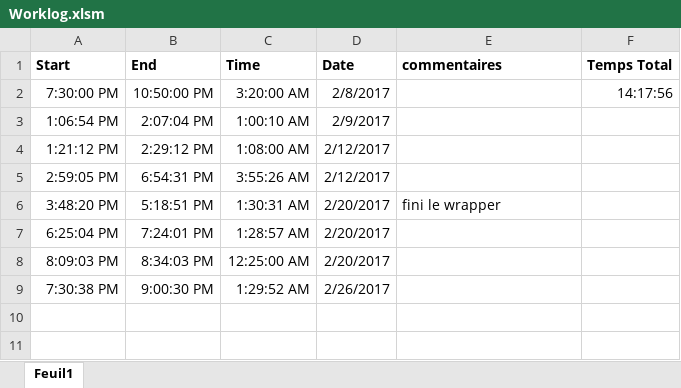
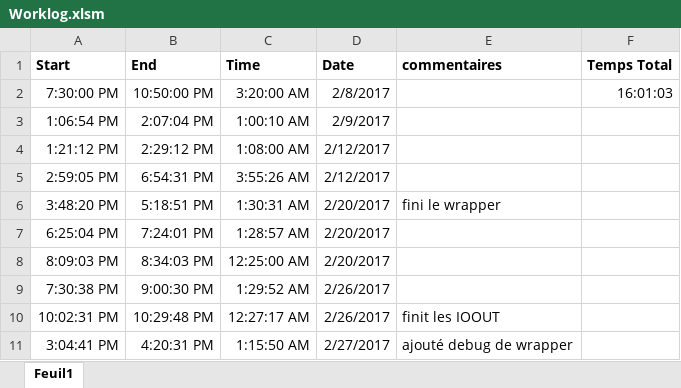
Before and after one commit to Progdrasil/CEAMatlabAPI, an Excel workbook: Worklog.xlsm, sheet Feuil1, drawn as a sheet; values as stored, in another font and other column widths than the file's, no borders; charts and pictures not drawn; the diff names each change by its address in the sheet, - before the commit and + after, or states it on an @@ line.

Commit message:
added debug to wrapper also made output files to be changed name in function of OF and pressure and placed into a new directory

```diff
--- a/Worklog.xlsm (sheet Feuil1)
+++ b/Worklog.xlsm (sheet Feuil1)
-F2 (Temps Total): 14:17:56
+F2 (Temps Total): 16:01:03
+row 10: 10:02:31 PM | 10:29:48 PM | 12:27:17 AM | 2/26/2017 | finit les IOOUT
+row 11: 3:04:41 PM | 4:20:31 PM | 1:15:50 AM | 2/27/2017 | ajouté debug de wrapper
```
Also changed, not shown: 3 other files.
